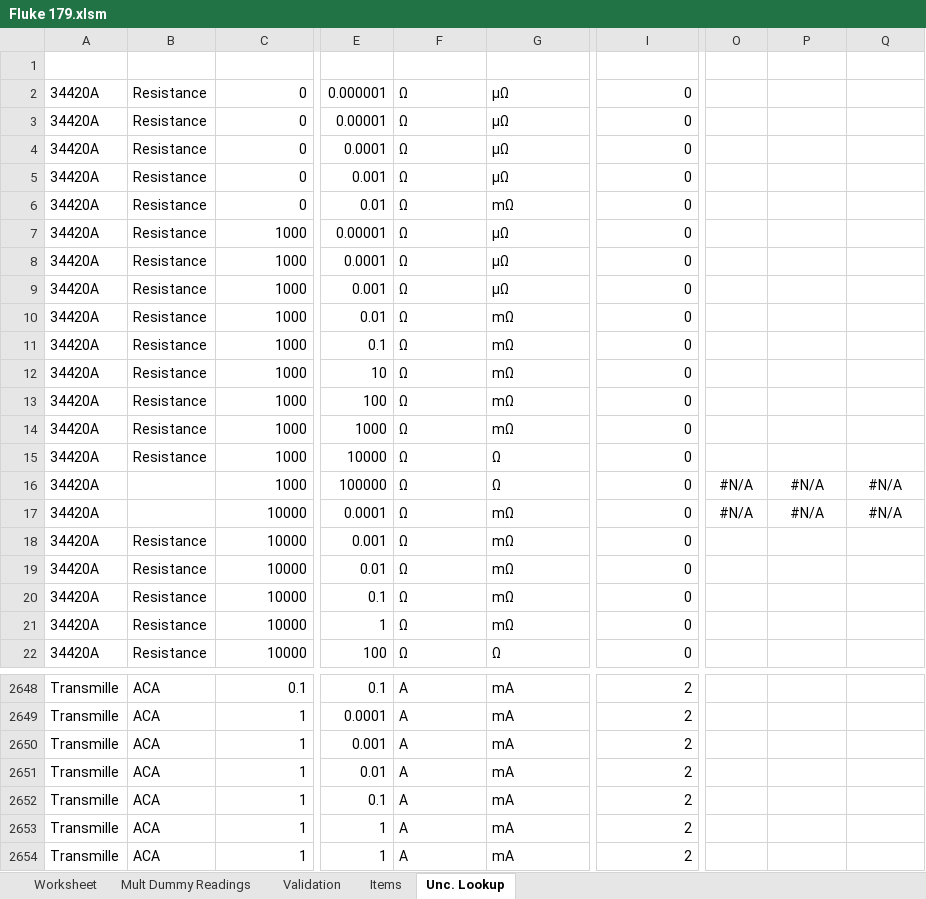
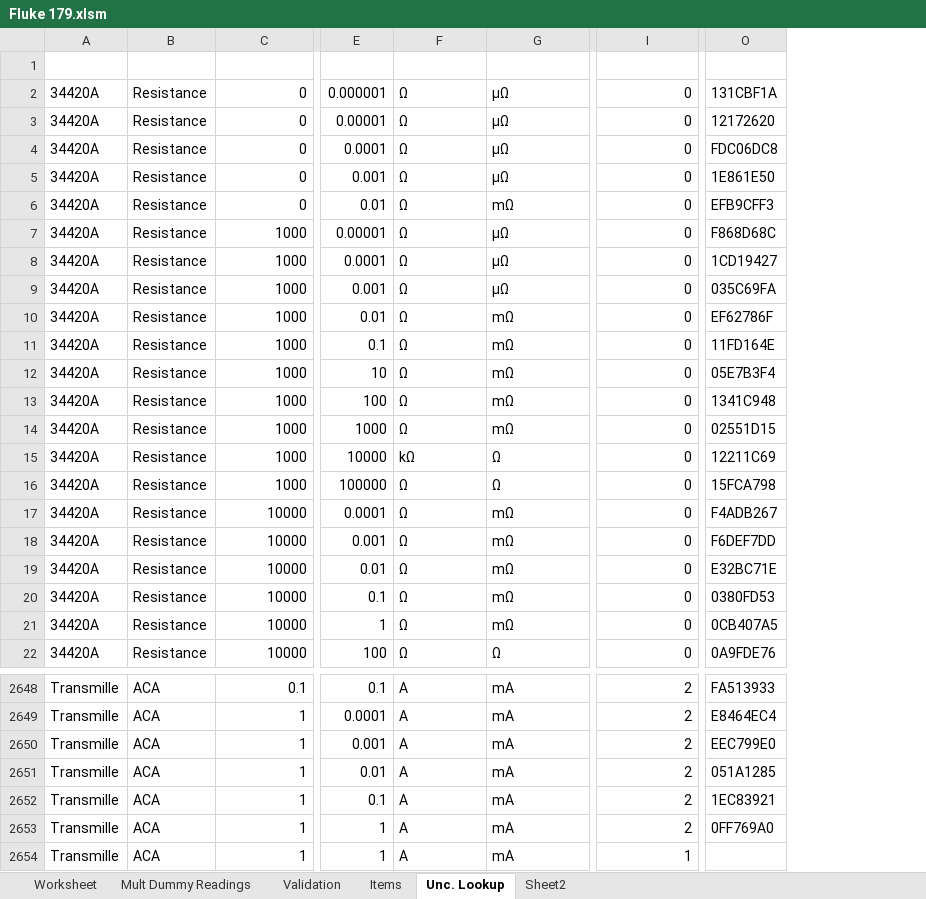
Before and after one commit to Johnson-Gage-Inspection-Inc/xl-Electrical-Workbook, an Excel workbook: Fluke 179.xlsm, sheet Unc. Lookup, drawn as a sheet; only a part is shown, gaps mark what is left out; values as stored, in another font and other column widths than the file's, no borders; table styles not drawn; removed rows and columns are numbered as before the commit, all else as after; the diff names each change by its address in the sheet, - before the commit and + after, or states it on an @@ line.

Commit message:
Added LookupRow class module

```diff
--- a/Fluke 179.xlsm (sheet Unc. Lookup)
+++ b/Fluke 179.xlsm (sheet Unc. Lookup)
+sheet tab: Sheet2
-column O (special), rows 16-17: #N/A | #N/A
-column P (coil_used), rows 16-17: #N/A | #N/A
-column Q (wire_type), rows 16-17: #N/A | #N/A
+column O (ID), rows 2-22: 131CBF1A | 12172620 | FDC06DC8 | 1E861E50 | EFB9CFF3 | F868D68C | 1CD19427 | 035C69FA | EF62786F | 11FD164E | 05E7B3F4 | 1341C948 | 02551D15 | 12211C69 | 15FCA798 | F4ADB267 | F6DEF7DD | E32BC71E | 0380FD53 | 0CB407A5 | 0A9FDE76; rows 2648-2653: FA513933 | E8464EC4 | EEC799E0 | 051A1285 | 1EC83921 | 0FF769A0
-F15 (Meas_Units): Ω
+F15 (Meas_Units): kΩ
-B16:B17 (Item): (empty)
+B16:B17 (Item): Resistance
-I2654 (Range2_High): 2
+I2654 (Range2_High): 1
```
Also changed, not shown: sheet Mult Dummy Readings, sheet Worksheet.
